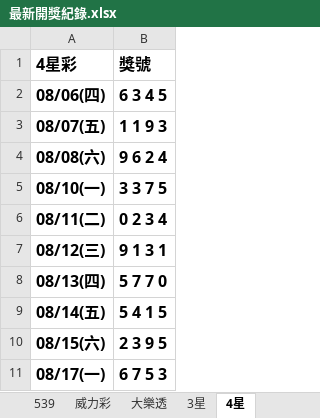
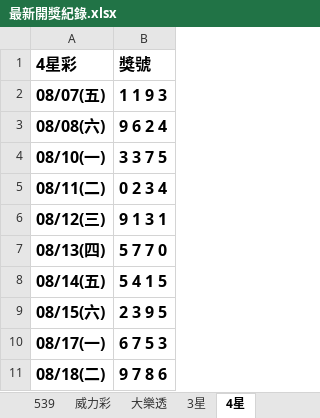
Before and after one commit to Tony-1943/taiwan-lottery, an Excel workbook: 最新開獎紀錄.xlsx, sheet 4星, drawn as a sheet; values as stored, in another font and other column widths than the file's, no borders; table styles not drawn; removed rows and columns are numbered as before the commit, all else as after; the diff names each change by its address in the sheet, - before the commit and + after, or states it on an @@ line.

```diff
--- a/最新開獎紀錄.xlsx (sheet 4星)
+++ b/最新開獎紀錄.xlsx (sheet 4星)
-row 2: 08/06(四) | 6 3 4 5
+row 11: 08/18(二) | 9 7 8 6
```
Also changed, not shown: sheet 大樂透, sheet 539, sheet 3星, 3 other files.
